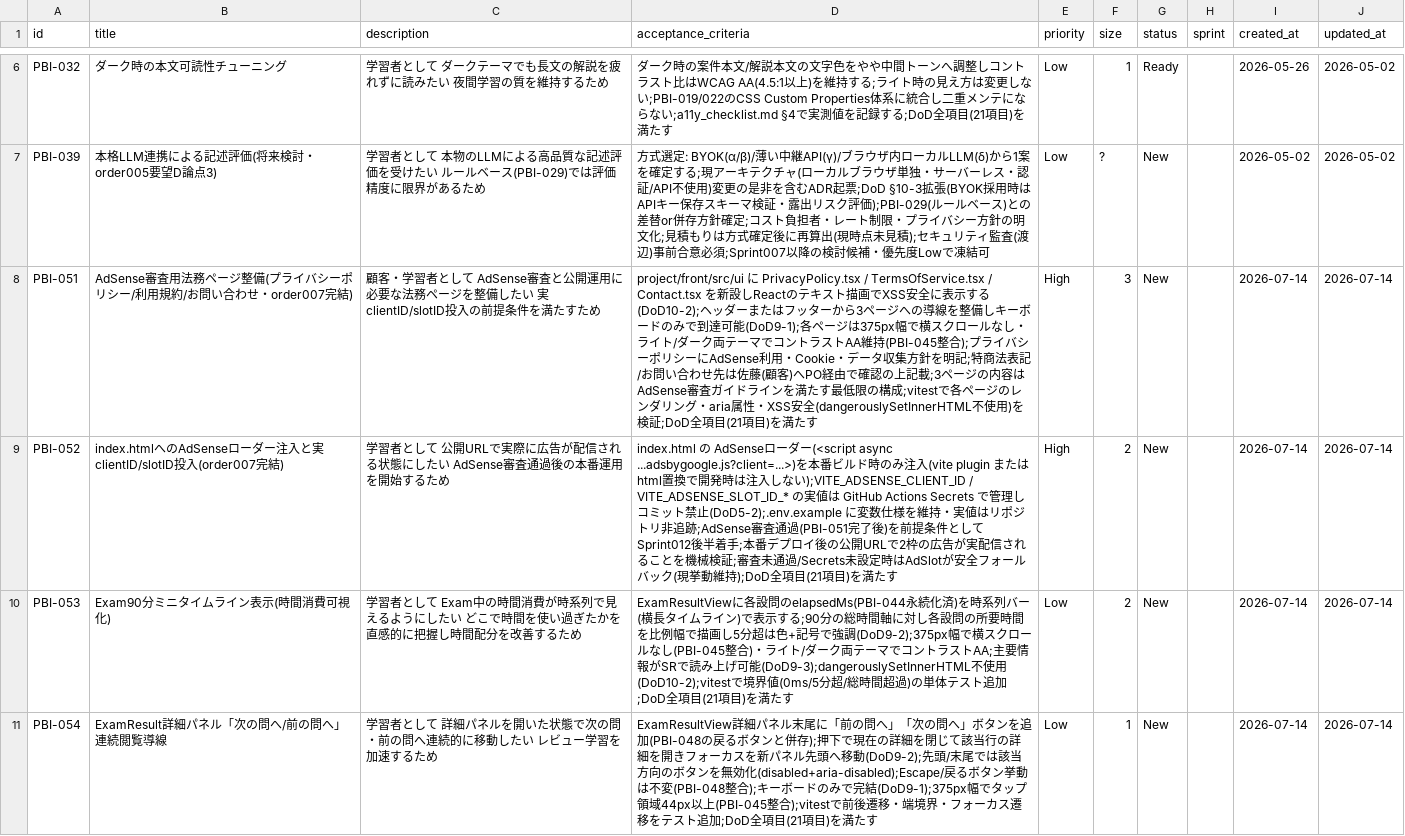
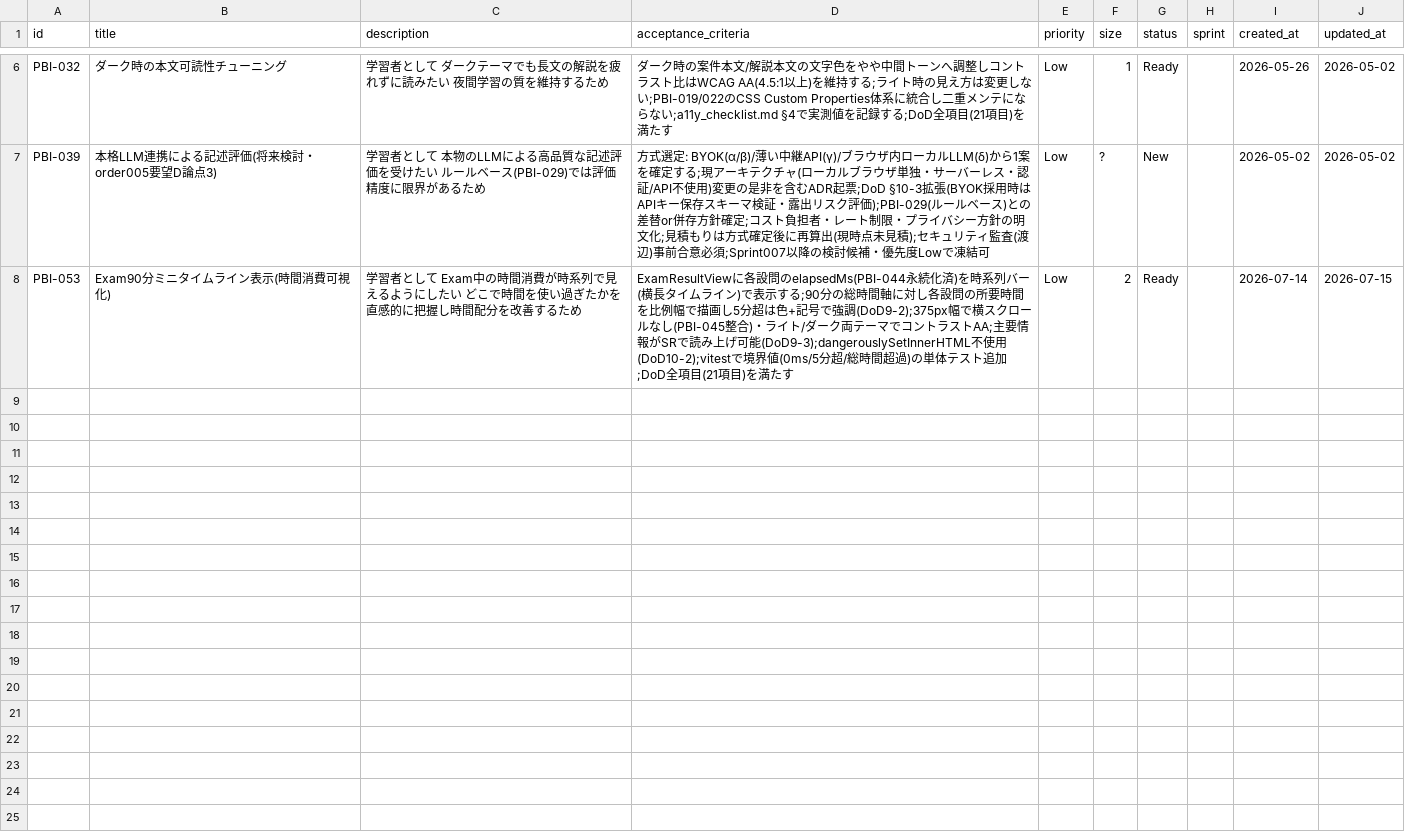
Before and after one commit to mitsuo119/innbuskcet-app, a CSV file: scrum/product_backlog.csv, drawn as a sheet; only a part is shown, gaps mark what is left out.

Commit message:
Sprint012/013完了: 解説リファレンスエリア・パターン別解説・法務ページ・CSS分割・PRチェックリスト強化を反映

```diff
--- a/scrum/product_backlog.csv
+++ b/scrum/product_backlog.csv
@@ -7,5 +7,2 @@ PBI-032,ダーク時の本文可読性チューニング,学習者として ダ
 PBI-039,本格LLM連携による記述評価(将来検討・order005要望D論点3),学習者として 本物のLLMによる高品質な記述評価を受けたい ルールベース(PBI-029)では評価精度に限界があるため,方式選定: BYOK(α/β)/薄い中継API(γ)/ブラウザ内ローカルLLM(δ)から1案を確定する;現アーキテクチャ(ローカルブラウザ単独・サーバーレス・認証/API不使用)変更の是非を含むADR起票;DoD §10-3拡張(BYOK採用時はAPIキー保存スキーマ検証・露出リスク評価);PBI-029(ルールベース)との差替or併存方針確定;コスト負担者・レート制限・プライバシー方針の明文化;見積もりは方式確定後に再算出(現時点未見積);セキュリティ監査(渡辺)事前合意必須;Sprint007以降の検討候補・優先度Lowで凍結可,Low,?,New,,2026-05-02,2026-05-02
-PBI-051,AdSense審査用法務ページ整備(プライバシーポリシー/利用規約/お問い合わせ・order007完結),顧客・学習者として AdSense審査と公開運用に必要な法務ページを整備したい 実clientID/slotID投入の前提条件を満たすため,project/front/src/ui に PrivacyPolicy.tsx / TermsOfService.tsx / Contact.tsx を新設しReactのテキスト描画でXSS安全に表示する(DoD10-2);ヘッダーまたはフッターから3ページへの導線を整備しキーボードのみで到達可能(DoD9-1);各ページは375px幅で横スクロールなし・ライト/ダーク両テーマでコントラストAA維持(PBI-045整合);プライバシーポリシーにAdSense利用・Cookie・データ収集方針を明記;特商法表記/お問い合わせ先は佐藤(顧客)へPO経由で確認の上記載;3ページの内容はAdSense審査ガイドラインを満たす最低限の構成;vitestで各ページのレンダリング・aria属性・XSS安全(dangerouslySetInnerHTML不使用)を検証;DoD全項目(21項目)を満たす,High,3,New,,2026-07-14,2026-07-14
-PBI-052,index.htmlへのAdSenseローダー注入と実clientID/slotID投入(order007完結),学習者として 公開URLで実際に広告が配信される状態にしたい AdSense審査通過後の本番運用を開始するため,index.html の AdSenseローダー(<script async ...adsbygoogle.js?client=...>)を本番ビルド時のみ注入(vite plugin またはhtml置換で開発時は注入しない);VITE_ADSENSE_CLIENT_ID / VITE_ADSENSE_SLOT_ID_* の実値は GitHub Actions Secrets で管理しコミット禁止(DoD5-2);.env.example に変数仕様を維持・実値はリポジトリ非追跡;AdSense審査通過(PBI-051完了後)を前提条件としてSprint012後半着手;本番デプロイ後の公開URLで2枠の広告が実配信されることを機械検証;審査未通過/Secrets未設定時はAdSlotが安全フォールバック(現挙動維持);DoD全項目(21項目)を満たす,High,2,New,,2026-07-14,2026-07-14
-PBI-053,Exam90分ミニタイムライン表示(時間消費可視化),学習者として Exam中の時間消費が時系列で見えるようにしたい どこで時間を使い過ぎたかを直感的に把握し時間配分を改善するため,ExamResultViewに各設問のelapsedMs(PBI-044永続化済)を時系列バー(横長タイムライン)で表示する;90分の総時間軸に対し各設問の所要時間を比例幅で描画し5分超は色+記号で強調(DoD9-2);375px幅で横スクロールなし(PBI-045整合)・ライト/ダーク両テーマでコントラストAA;主要情報がSRで読み上げ可能(DoD9-3);dangerouslySetInnerHTML不使用(DoD10-2);vitestで境界値(0ms/5分超/総時間超過)の単体テスト追加;DoD全項目(21項目)を満たす,Low,2,New,,2026-07-14,2026-07-14
-PBI-054,ExamResult詳細パネル「次の問へ/前の問へ」連続閲覧導線,学習者として 詳細パネルを開いた状態で次の問・前の問へ連続的に移動したい レビュー学習を加速するため,ExamResultView詳細パネル末尾に「前の問へ」「次の問へ」ボタンを追加(PBI-048の戻るボタンと併存);押下で現在の詳細を閉じて該当行の詳細を開きフォーカスを新パネル先頭へ移動(DoD9-2);先頭/末尾では該当方向のボタンを無効化(disabled+aria-disabled);Escape/戻るボタン挙動は不変(PBI-048整合);キーボードのみで完結(DoD9-1);375px幅でタップ領域44px以上(PBI-045整合);vitestで前後遷移・端境界・フォーカス遷移をテスト追加;DoD全項目(21項目)を満たす,Low,1,New,,2026-07-14,2026-07-14
+PBI-053,Exam90分ミニタイムライン表示(時間消費可視化),学習者として Exam中の時間消費が時系列で見えるようにしたい どこで時間を使い過ぎたかを直感的に把握し時間配分を改善するため,ExamResultViewに各設問のelapsedMs(PBI-044永続化済)を時系列バー(横長タイムライン)で表示する;90分の総時間軸に対し各設問の所要時間を比例幅で描画し5分超は色+記号で強調(DoD9-2);375px幅で横スクロールなし(PBI-045整合)・ライト/ダーク両テーマでコントラストAA;主要情報がSRで読み上げ可能(DoD9-3);dangerouslySetInnerHTML不使用(DoD10-2);vitestで境界値(0ms/5分超/総時間超過)の単体テスト追加;DoD全項目(21項目)を満たす,Low,2,Ready,,2026-07-14,2026-07-15
```
Also changed, not shown: scrum/velocity.csv, 43 other files.
